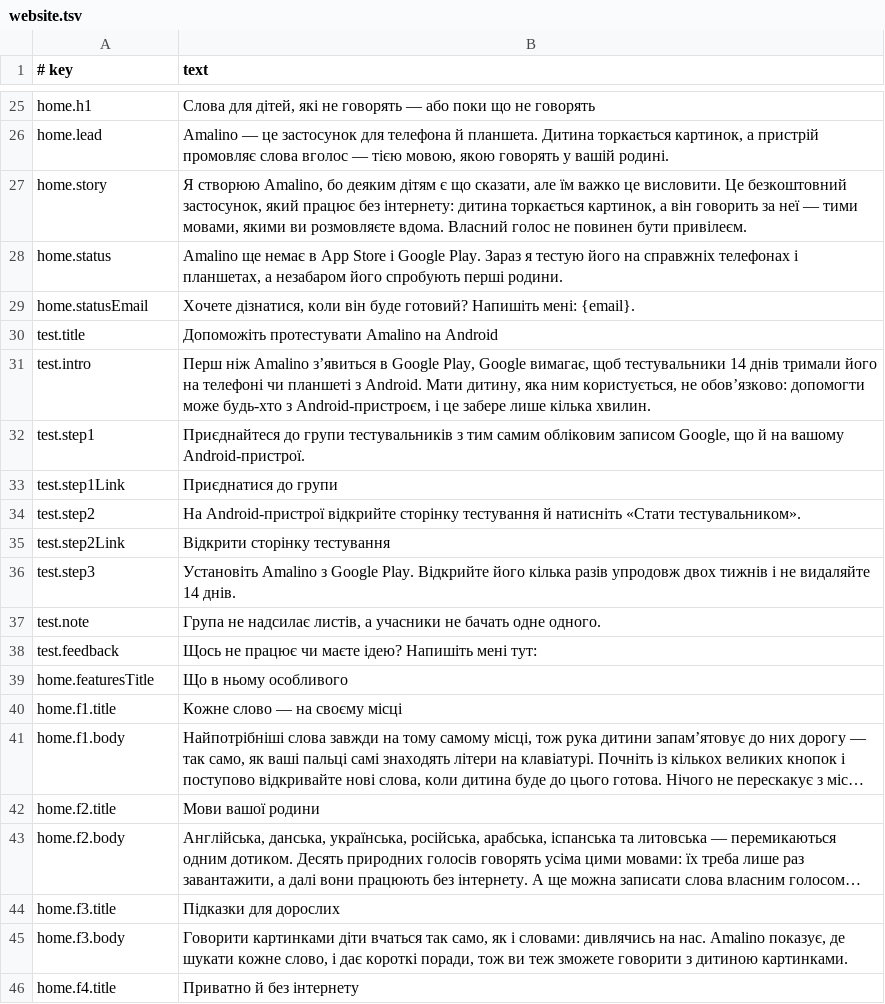
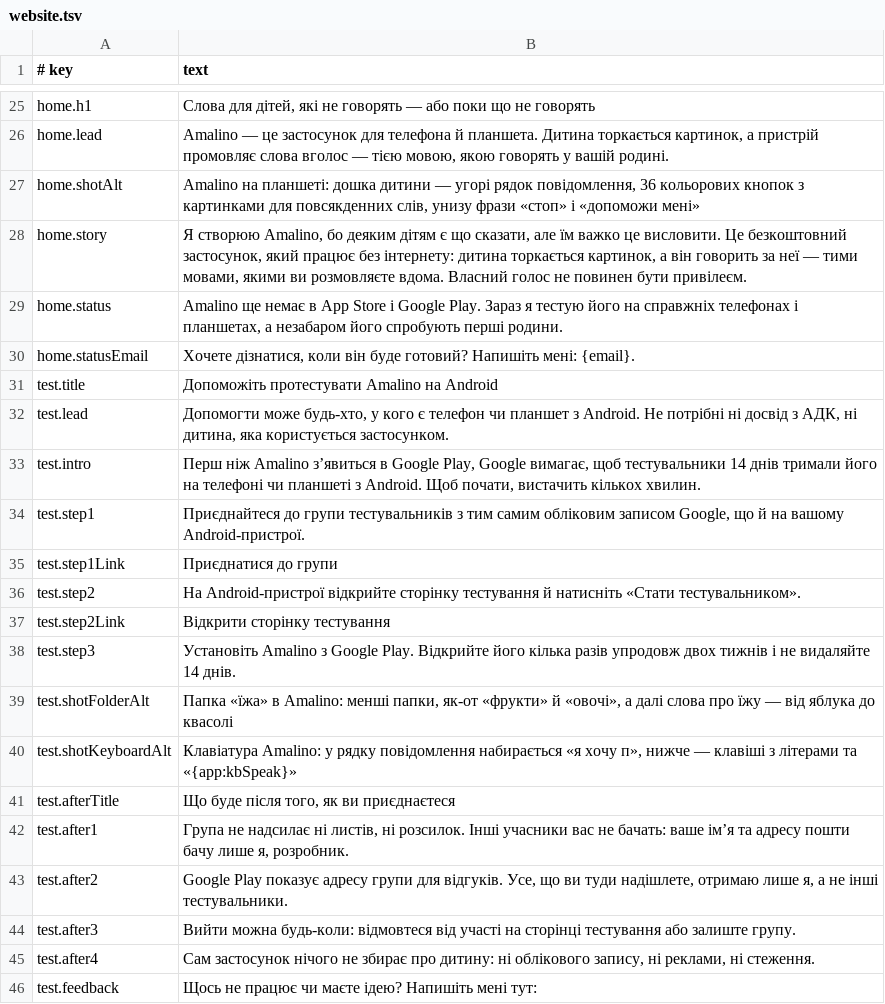
Before and after one commit to amalino-app/amalino.app, a TSV file: translations/uk/website.tsv, drawn as a sheet; only a part is shown, gaps mark what is left out; the shorter side is filled out with more unchanged rows; long unchanged cells end in ….

Commit message:
Home page shows the app (owner 2026-10-23). The hero has the child's board, the manual's own screenshot in the page's language (manual/<lang>/img/board-1x/2x.webp, already published at /<lang>/manual/img/, nothing copied), with width and height, both files in srcset by width, loaded at once with high priority, a localized alt text (home.shotAlt), beside the text on wide screens and below it on phones. "Help test Amalino on Android" starts with a bold line saying anyone with an Android phone or tablet can help, without AAC experience or a child who uses the app (test.lead; test.intro shortened to match), shows a folder and the keyboard in the page's language next to the steps (below them on phones, lazily loaded, test.shotFolderAlt, test.shotKeyboardAlt), and "What happens after you join" replaces the note: no emails or newsletters, only the developer sees members' names and addresses, feedback sent to the group's address on Google Play reaches only the developer, leaving the test or the group at any time, and the app collects nothing about the child (test.afterTitle, test.after1-4). All 7 languages; the check expects the screenshots on every home page and that each picture is published; tests for the hero, the lead line, the notes and the pictures. Weblate files synced

```diff
--- a/translations/uk/website.tsv
+++ b/translations/uk/website.tsv
@@ -26,2 +26,3 @@ home.h1	Слова для дітей, які не говорять — або п
 home.lead	Amalino — це застосунок для телефона й планшета. Дитина торкається картинок, а пристрій промовляє слова вголос — тією мовою, якою говорять у вашій родині.
+home.shotAlt	Amalino на планшеті: дошка дитини — угорі рядок повідомлення, 36 кольорових кнопок з картинками для повсякденних слів, унизу фрази «стоп» і «допоможи мені»
 home.story	Я створюю Amalino, бо деяким дітям є що сказати, але їм важко це висловити. Це безкоштовний застосунок, який працює без інтернету: дитина торкається картинок, а він говорить за неї — тими мовами, якими ви розмовляєте вдома. Власний голос не повинен бути привілеєм.
@@ -30,3 +31,4 @@ home.statusEmail	Хочете дізнатися, коли він буде го
 test.title	Допоможіть протестувати Amalino на Android
-test.intro	Перш ніж Amalino зʼявиться в Google Play, Google вимагає, щоб тестувальники 14 днів тримали його на телефоні чи планшеті з Android. Мати дитину, яка ним користується, не обовʼязково: допомогти може будь-хто з Android-пристроєм, і це забере лише кілька хвилин.
+test.lead	Допомогти може будь-хто, у кого є телефон чи планшет з Android. Не потрібні ні досвід з АДК, ні дитина, яка користується застосунком.
+test.intro	Перш ніж Amalino зʼявиться в Google Play, Google вимагає, щоб тестувальники 14 днів тримали його на телефоні чи планшеті з Android. Щоб почати, вистачить кількох хвилин.
 test.step1	Приєднайтеся до групи тестувальників з тим самим обліковим записом Google, що й на вашому Android-пристрої.
@@ -36,3 +38,9 @@ test.step2Link	Відкрити сторінку тестування
 test.step3	Установіть Amalino з Google Play. Відкрийте його кілька разів упродовж двох тижнів і не видаляйте 14 днів.
-test.note	Група не надсилає листів, а учасники не бачать одне одного.
+test.shotFolderAlt	Папка «їжа» в Amalino: менші папки, як-от «фрукти» й «овочі», а далі слова про їжу — від яблука до квасолі
+test.shotKeyboardAlt	Клавіатура Amalino: у рядку повідомлення набирається «я хочу п», нижче — клавіші з літерами та «{app:kbSpeak}»
+test.afterTitle	Що буде після того, як ви приєднаєтеся
+test.after1	Група не надсилає ні листів, ні розсилок. Інші учасники вас не бачать: ваше імʼя та адресу пошти бачу лише я, розробник.
+test.after2	Google Play показує адресу групи для відгуків. Усе, що ви туди надішлете, отримаю лише я, а не інші тестувальники.
+test.after3	Вийти можна будь-коли: відмовтеся від участі на сторінці тестування або залиште групу.
+test.after4	Сам застосунок нічого не збирає про дитину: ні облікового запису, ні реклами, ні стеження.
 test.feedback	Щось не працює чи маєте ідею? Напишіть мені тут:
```
Also changed, not shown: translations/ar/website.tsv, translations/da/website.tsv, 16 other files.
